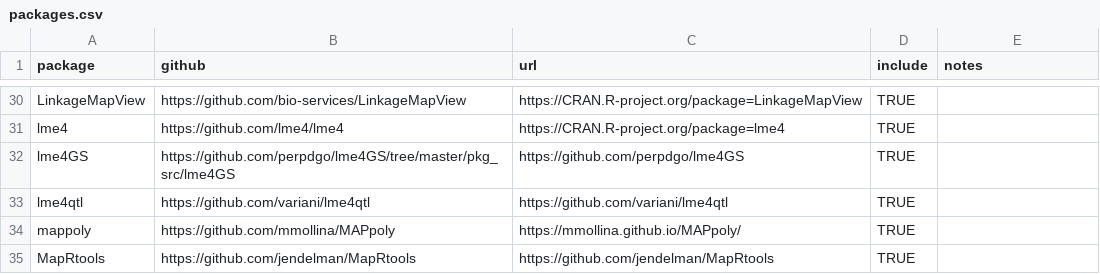
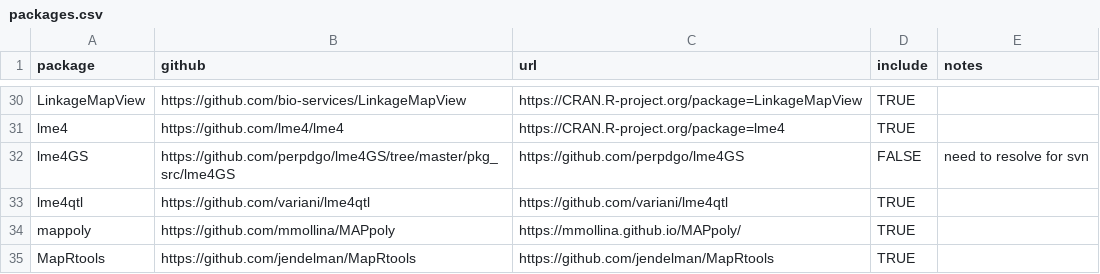
Before and after one commit to IdahoAgStats/universe, a CSV file: packages.csv, drawn as a sheet; only a part is shown, gaps mark what is left out.

Commit message:
lme4gs issue resolved

```diff
--- a/packages.csv
+++ b/packages.csv
@@ -31,3 +31,3 @@ LinkageMapView,https://github.com/bio-services/LinkageMapView,https://CRAN.R-pro
 lme4,https://github.com/lme4/lme4, https://CRAN.R-project.org/package=lme4,TRUE,
-lme4GS,https://github.com/perpdgo/lme4GS/tree/master/pkg_src/lme4GS, https://github.com/perpdgo/lme4GS,TRUE,
+lme4GS,https://github.com/perpdgo/lme4GS/tree/master/pkg_src/lme4GS, https://github.com/perpdgo/lme4GS,FALSE,need to resolve for svn
 lme4qtl, https://github.com/variani/lme4qtl, https://github.com/variani/lme4qtl,TRUE,
```
Also changed, not shown: 1 other file.
